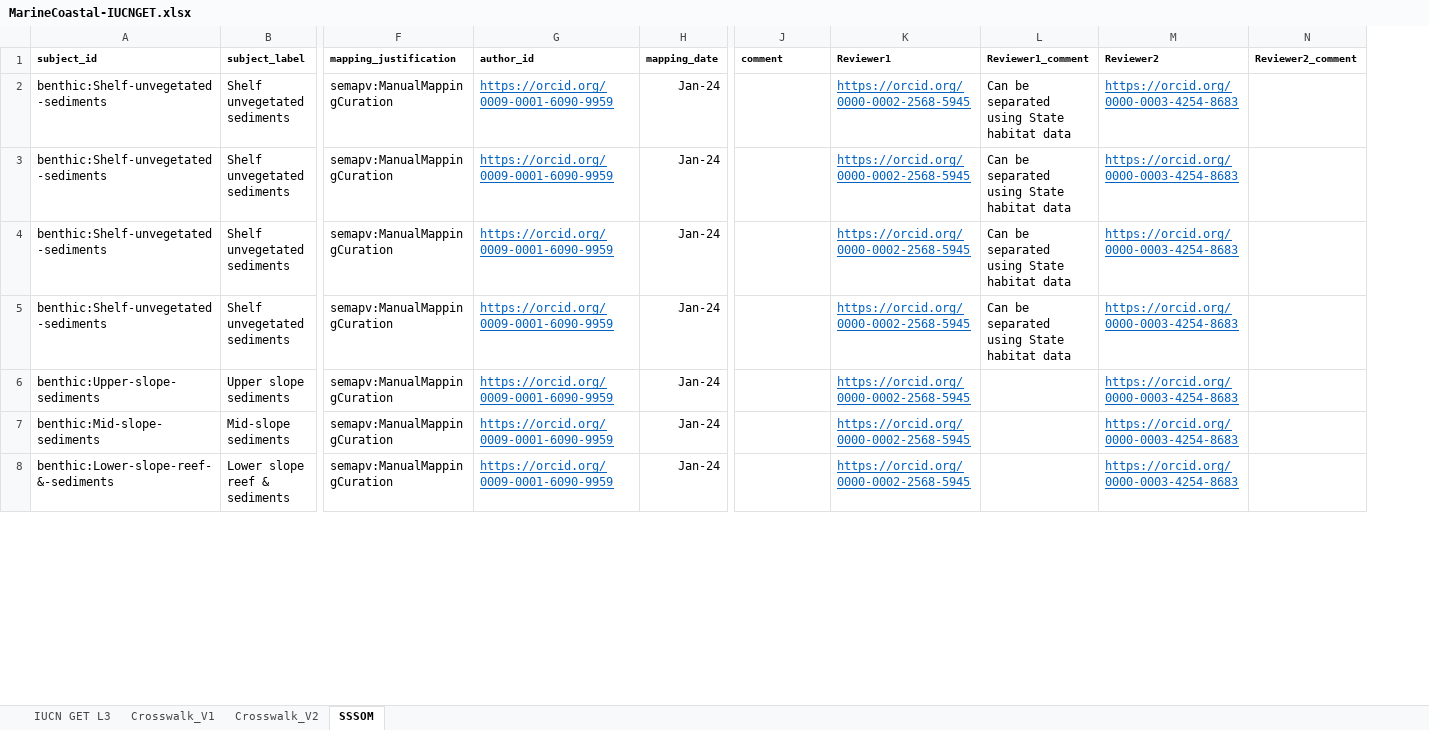
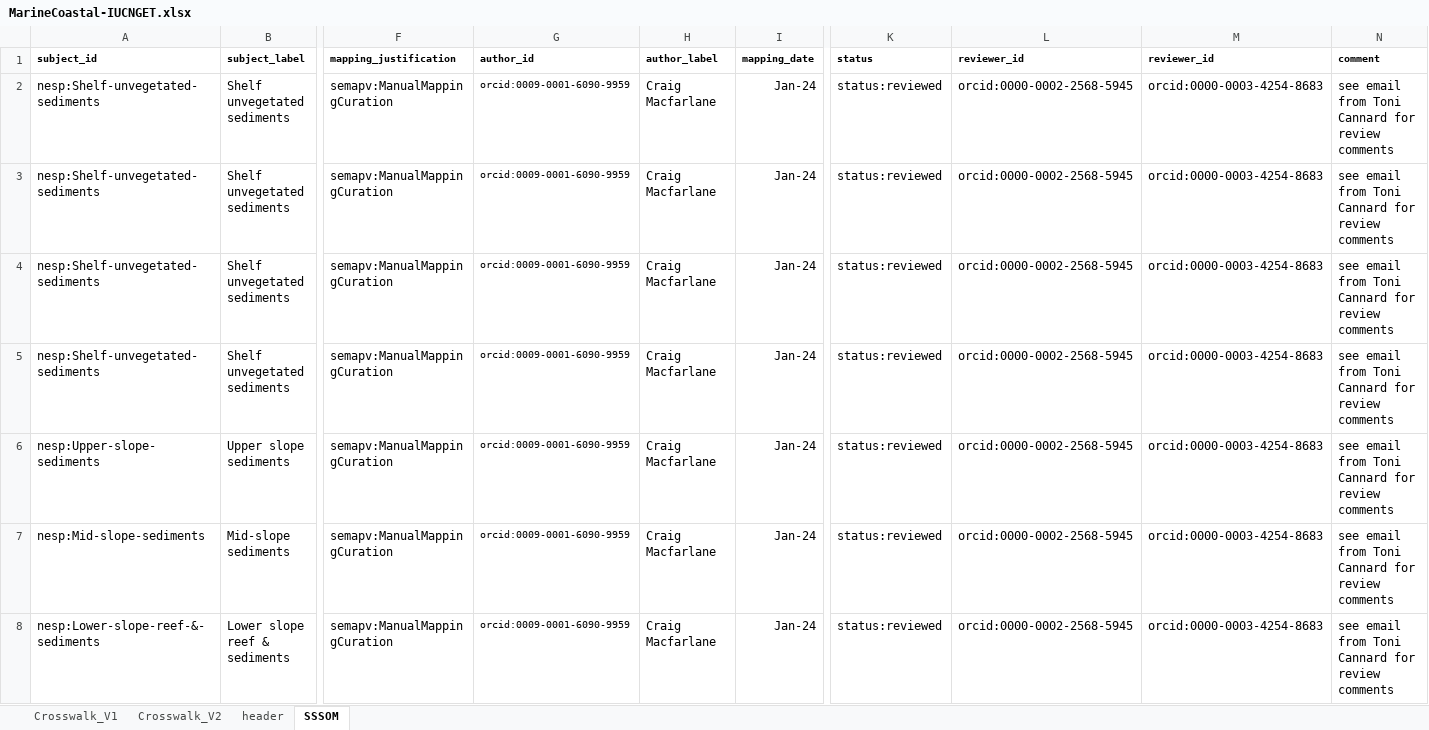
Before and after one commit to CSIRO-enviro-informatics/ecosystem-typology, an Excel workbook: crosswalks/MarineCoastal-IUCNGET/MarineCoastal-IUCNGET.xlsx, sheet SSSOM, drawn as a sheet; only a part is shown, gaps mark what is left out; values as stored, in another font and other column widths than the file's, no borders; removed rows and columns are numbered as before the commit, all else as after; the diff covers the shown part only; the diff names each change by its address in the sheet, - before the commit and + after, or states it on an @@ line.

```diff
--- a/crosswalks/MarineCoastal-IUCNGET/MarineCoastal-IUCNGET.xlsx (sheet SSSOM)
+++ b/crosswalks/MarineCoastal-IUCNGET/MarineCoastal-IUCNGET.xlsx (sheet SSSOM)
-sheet tab: IUCN GET L3
+sheet tab: header
+column H (author_label), rows 2-8: all Craig Macfarlane
+column K (status), rows 2-8: all status:reviewed
+column L (reviewer_id), rows 2-8: all orcid:0000-0002-2568-5945
+column M (reviewer_id), rows 2-8: all orcid:0000-0003-4254-8683
-column K (Reviewer1), rows 2-8: all https://orcid.org/0000-0002-2568-5945
-column L (Reviewer1_comment), rows 2-5: all Can be separated using State habitat data
-column M (Reviewer2), rows 2-8: all https://orcid.org/0000-0003-4254-8683
-column N (Reviewer2_comment), empty
-A2:A5 (subject_id): benthic:Shelf-unvegetated-sediments
+A2:A5 (subject_id): nesp:Shelf-unvegetated-sediments
-G2:G8 (author_id): https://orcid.org/0009-0001-6090-9959
+G2:G8 (author_id): orcid:0009-0001-6090-9959
@@ G2:G8 underline: on → off, text colour: #0563C1 → black, text size: smaller @@
-N2:N8 (comment): (empty)
+N2:N8 (comment): see email from Toni Cannard for review comments
-A6 (subject_id): benthic:Upper-slope-sediments
+A6 (subject_id): nesp:Upper-slope-sediments
-A7 (subject_id): benthic:Mid-slope-sediments
+A7 (subject_id): nesp:Mid-slope-sediments
-A8 (subject_id): benthic:Lower-slope-reef-&-sediments
+A8 (subject_id): nesp:Lower-slope-reef-&-sediments
```
Also changed, not shown: 4 removed rows, 69 edited cells and cell formats elsewhere in this sheet, sheet Crosswalk_V2, sheet Crosswalk_V1, formulas that keep their value.
